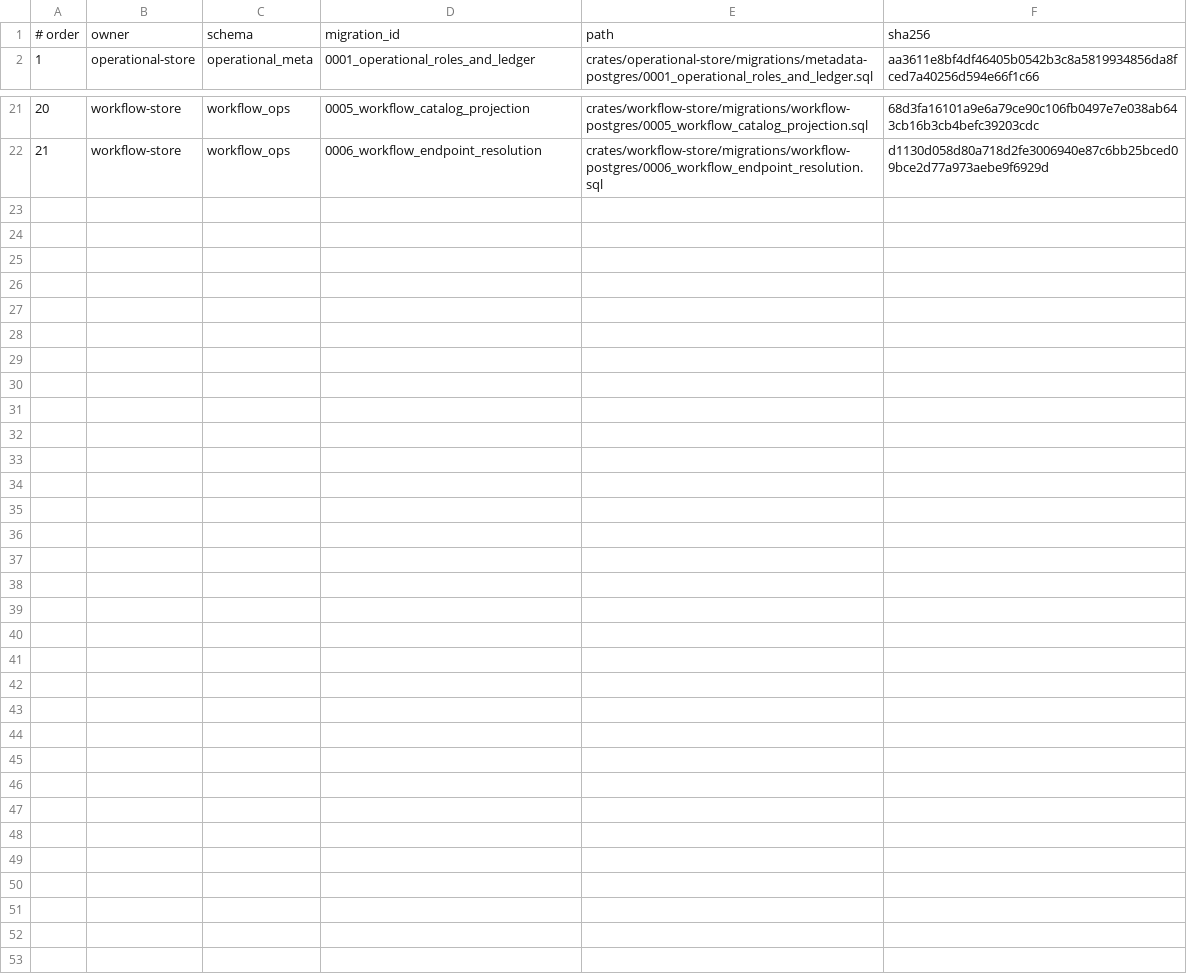
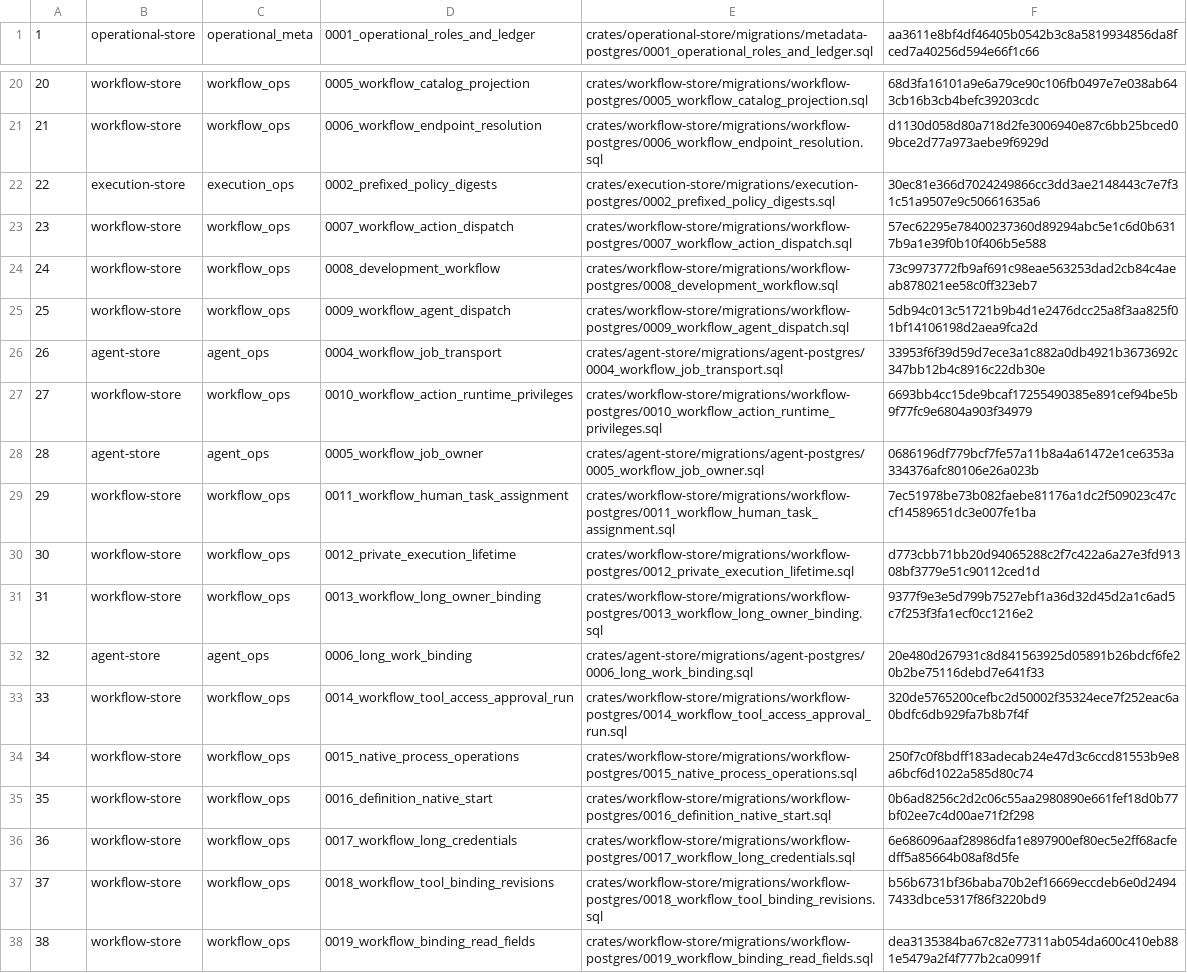
Before and after one commit to lightapi/portal-config-bootstrap, a TSV file: postgres-db/operations/bundle/migration-order.tsv, drawn as a sheet; only a part is shown, gaps mark what is left out; removed rows and columns are numbered as before the commit, all else as after; the diff names each change by its address in the sheet, - before the commit and + after, or states it on an @@ line.

Commit message:
Align operational bundle with Workflow runtime

```diff
--- a/postgres-db/operations/bundle/migration-order.tsv
+++ b/postgres-db/operations/bundle/migration-order.tsv
-row 1: # order | owner | schema | migration_id | path | sha256
+row 22: 22 | execution-store | execution_ops | 0002_prefixed_policy_digests | crates/execution-store/migrations/execution-postgres/0002_prefixed_policy_digests.sql | 30ec81e366d7024249866cc3dd3ae2148443c7e7f31c51a9507e9c50661635a6
+row 23: 23 | workflow-store | workflow_ops | 0007_workflow_action_dispatch | crates/workflow-store/migrations/workflow-postgres/0007_workflow_action_dispatch.sql | 57ec62295e78400237360d89294abc5e1c6d0b6317b9a1e39f0b10f406b5e588
+row 24: 24 | workflow-store | workflow_ops | 0008_development_workflow | crates/workflow-store/migrations/workflow-postgres/0008_development_workflow.sql | 73c9973772fb9af691c98eae563253dad2cb84c4aeab878021ee58c0ff323eb7
+row 25: 25 | workflow-store | workflow_ops | 0009_workflow_agent_dispatch | crates/workflow-store/migrations/workflow-postgres/0009_workflow_agent_dispatch.sql | 5db94c013c51721b9b4d1e2476dcc25a8f3aa825f01bf14106198d2aea9fca2d
+row 26: 26 | agent-store | agent_ops | 0004_workflow_job_transport | crates/agent-store/migrations/agent-postgres/0004_workflow_job_transport.sql | 33953f6f39d59d7ece3a1c882a0db4921b3673692c347bb12b4c8916c22db30e
+row 27: 27 | workflow-store | workflow_ops | 0010_workflow_action_runtime_privileges | crates/workflow-store/migrations/workflow-postgres/0010_workflow_action_runtime_privileges.sql | 6693bb4cc15de9bcaf17255490385e891cef94be5b9f77fc9e6804a903f34979
+row 28: 28 | agent-store | agent_ops | 0005_workflow_job_owner | crates/agent-store/migrations/agent-postgres/0005_workflow_job_owner.sql | 0686196df779bcf7fe57a11b8a4a61472e1ce6353a334376afc80106e26a023b
+row 29: 29 | workflow-store | workflow_ops | 0011_workflow_human_task_assignment | crates/workflow-store/migrations/workflow-postgres/0011_workflow_human_task_assignment.sql | 7ec51978be73b082faebe81176a1dc2f509023c47ccf14589651dc3e007fe1ba
+row 30: 30 | workflow-store | workflow_ops | 0012_private_execution_lifetime | crates/workflow-store/migrations/workflow-postgres/0012_private_execution_lifetime.sql | d773cbb71bb20d94065288c2f7c422a6a27e3fd91308bf3779e51c90112ced1d
+row 31: 31 | workflow-store | workflow_ops | 0013_workflow_long_owner_binding | crates/workflow-store/migrations/workflow-postgres/0013_workflow_long_owner_binding.sql | 9377f9e3e5d799b7527ebf1a36d32d45d2a1c6ad5c7f253f3fa1ecf0cc1216e2
+row 32: 32 | agent-store | agent_ops | 0006_long_work_binding | crates/agent-store/migrations/agent-postgres/0006_long_work_binding.sql | 20e480d267931c8d841563925d05891b26bdcf6fe20b2be75116debd7e641f33
+row 33: 33 | workflow-store | workflow_ops | 0014_workflow_tool_access_approval_run | crates/workflow-store/migrations/workflow-postgres/0014_workflow_tool_access_approval_run.sql | 320de5765200cefbc2d50002f35324ece7f252eac6a0bdfc6db929fa7b8b7f4f
+row 34: 34 | workflow-store | workflow_ops | 0015_native_process_operations | crates/workflow-store/migrations/workflow-postgres/0015_native_process_operations.sql | 250f7c0f8bdff183adecab24e47d3c6ccd81553b9e8a6bcf6d1022a585d80c74
+row 35: 35 | workflow-store | workflow_ops | 0016_definition_native_start | crates/workflow-store/migrations/workflow-postgres/0016_definition_native_start.sql | 0b6ad8256c2d2c06c55aa2980890e661fef18d0b77bf02ee7c4d00ae71f2f298
+row 36: 36 | workflow-store | workflow_ops | 0017_workflow_long_credentials | crates/workflow-store/migrations/workflow-postgres/0017_workflow_long_credentials.sql | 6e686096aaf28986dfa1e897900ef80ec5e2ff68acfedff5a85664b08af8d5fe
+row 37: 37 | workflow-store | workflow_ops | 0018_workflow_tool_binding_revisions | crates/workflow-store/migrations/workflow-postgres/0018_workflow_tool_binding_revisions.sql | b56b6731bf36baba70b2ef16669eccdeb6e0d24947433dbce5317f86f3220bd9
+row 38: 38 | workflow-store | workflow_ops | 0019_workflow_binding_read_fields | crates/workflow-store/migrations/workflow-postgres/0019_workflow_binding_read_fields.sql | dea3135384ba67c82e77311ab054da600c410eb881e5479a2f4f777b2ca0991f
```
Also changed, not shown: 23 other files.
